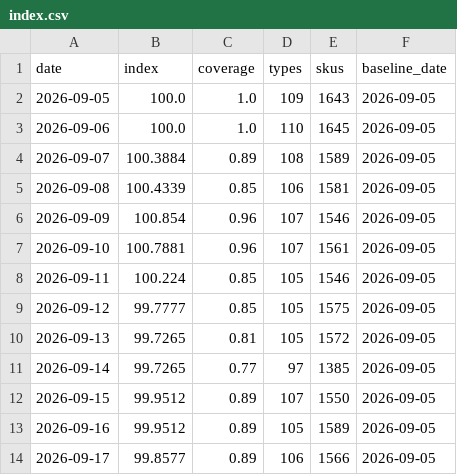
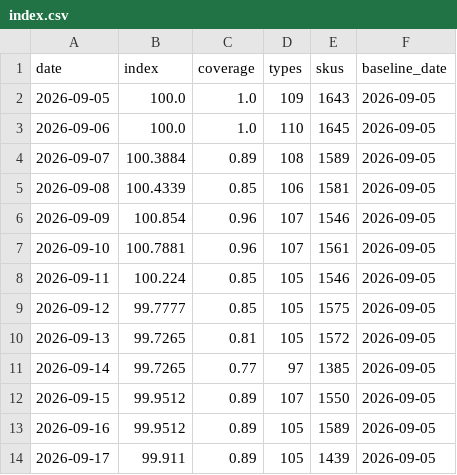
Before and after one commit to onurcan-b/acik-sepet, a CSV file: data/v0.4/index.csv, drawn as a sheet.

```diff
--- a/data/v0.4/index.csv
+++ b/data/v0.4/index.csv
@@ -13,2 +13,2 @@ date,index,coverage,types,skus,baseline_date
 2026-09-16,99.9512,0.89,105,1589,2026-09-05
-2026-09-17,99.8577,0.89,106,1566,2026-09-05
+2026-09-17,99.911,0.89,105,1439,2026-09-05
```
Also changed, not shown: data/v0.4/category_indices.csv, data/v0.4/type_indices.csv, 10 other files.
